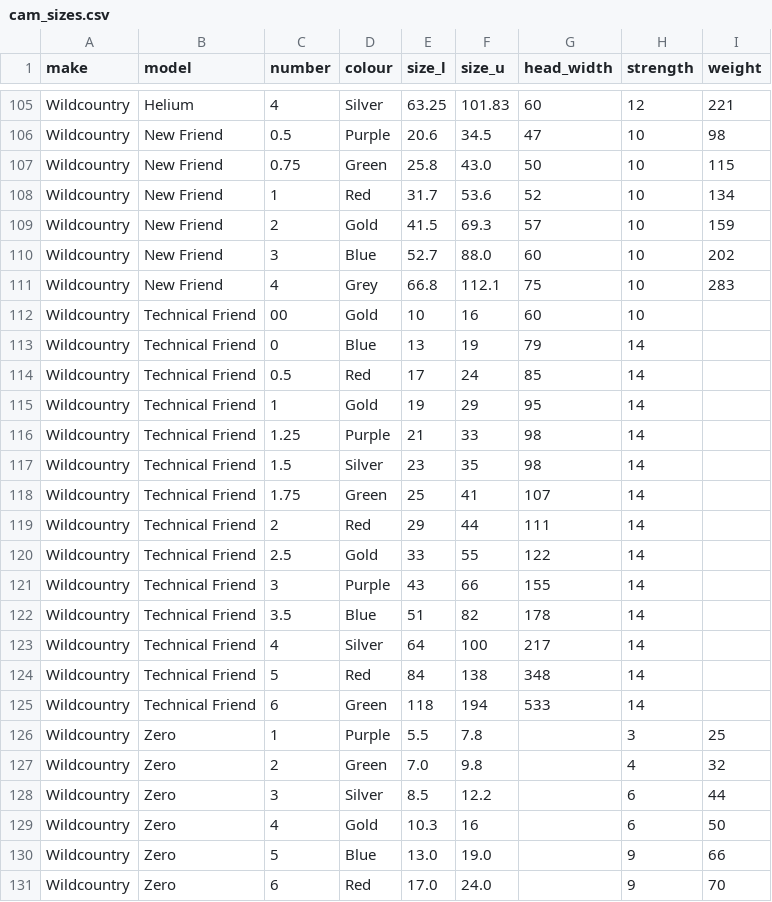
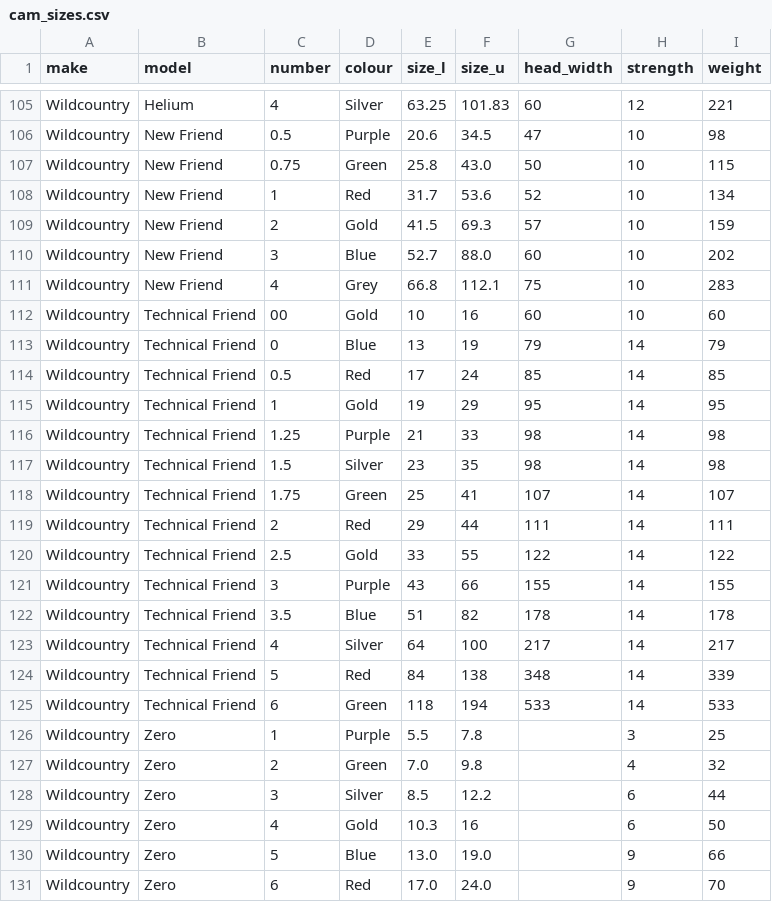
Before and after one commit to DeMcA/cams, a CSV file: cam_sizes.csv, drawn as a sheet; only a part is shown, gaps mark what is left out.

Commit message:
Add tech friend weights
Sources:

5-6: http://www.wildcountry.com/en/technical-friends#product-tab2
others: http://www.climbers-shop.com/772015/products/wild-country-technical-friends-00--0--and--0-5.aspx

```diff
--- a/cam_sizes.csv
+++ b/cam_sizes.csv
@@ -111,16 +111,16 @@ Wildcountry,New Friend,3,Blue,52.7,88.0,60,10,202
 Wildcountry,New Friend,4,Grey,66.8,112.1,75,10,283
-Wildcountry,Technical Friend,00,Gold,10,16,60,10
-Wildcountry,Technical Friend,0,Blue,13,19,79,14
-Wildcountry,Technical Friend,0.5,Red,17,24,85,14
-Wildcountry,Technical Friend,1,Gold,19,29,95,14
-Wildcountry,Technical Friend,1.25,Purple,21,33,98,14
-Wildcountry,Technical Friend,1.5,Silver,23,35,98,14
-Wildcountry,Technical Friend,1.75,Green,25,41,107,14
-Wildcountry,Technical Friend,2,Red,29,44,111,14
-Wildcountry,Technical Friend,2.5,Gold,33,55,122,14
-Wildcountry,Technical Friend,3,Purple,43,66,155,14
-Wildcountry,Technical Friend,3.5,Blue,51,82,178,14
-Wildcountry,Technical Friend,4,Silver,64,100,217,14
-Wildcountry,Technical Friend,5,Red,84,138,348,14
-Wildcountry,Technical Friend,6,Green,118,194,533,14
+Wildcountry,Technical Friend,00,Gold,10,16,60,10,60
+Wildcountry,Technical Friend,0,Blue,13,19,79,14,79
+Wildcountry,Technical Friend,0.5,Red,17,24,85,14,85
+Wildcountry,Technical Friend,1,Gold,19,29,95,14,95
+Wildcountry,Technical Friend,1.25,Purple,21,33,98,14,98
+Wildcountry,Technical Friend,1.5,Silver,23,35,98,14,98
+Wildcountry,Technical Friend,1.75,Green,25,41,107,14,107
+Wildcountry,Technical Friend,2,Red,29,44,111,14,111
+Wildcountry,Technical Friend,2.5,Gold,33,55,122,14,122
+Wildcountry,Technical Friend,3,Purple,43,66,155,14,155
+Wildcountry,Technical Friend,3.5,Blue,51,82,178,14,178
+Wildcountry,Technical Friend,4,Silver,64,100,217,14,217
+Wildcountry,Technical Friend,5,Red,84,138,348,14,339
+Wildcountry,Technical Friend,6,Green,118,194,533,14,533
 Wildcountry,Zero,1,Purple,5.5,7.8,,3,25
```
